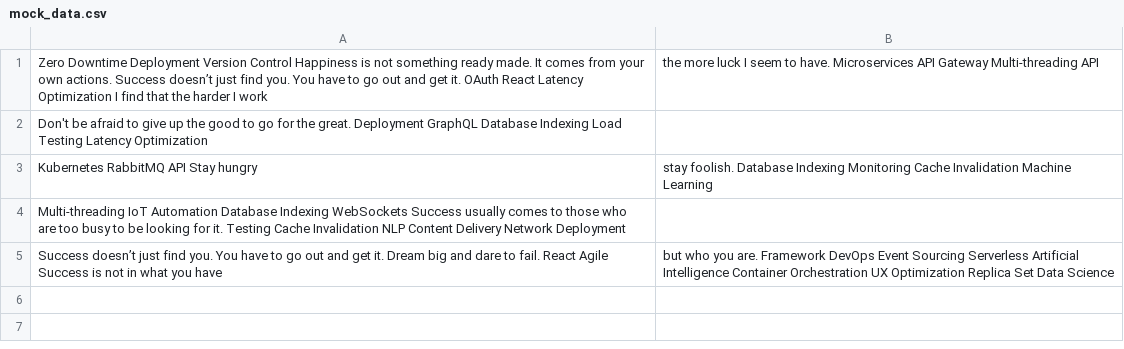
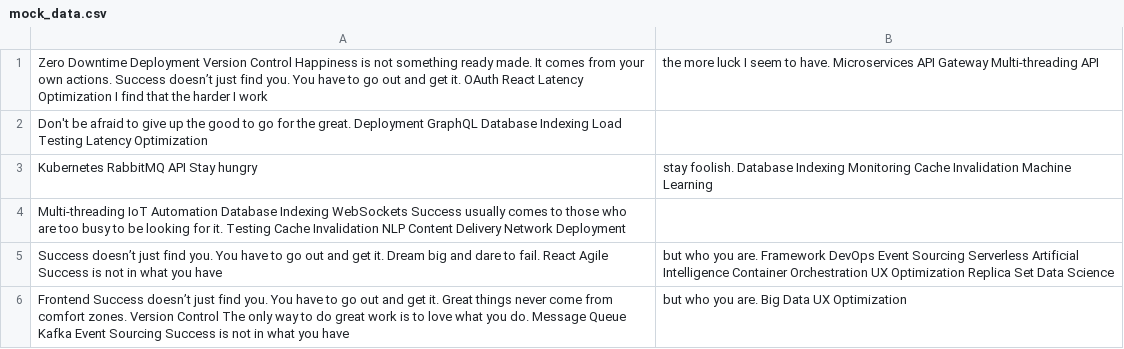
Before and after one commit to inrush-irony/opinis9395, a CSV file: resources/mock_data.csv, drawn as a sheet.

Commit message:
Updated resources

```diff
--- a/resources/mock_data.csv
+++ b/resources/mock_data.csv
@@ -5 +5,2 @@ Multi-threading IoT Automation Database Indexing WebSockets Success usually come
 Success doesn’t just find you. You have to go out and get it. Dream big and dare to fail. React Agile Success is not in what you have, but who you are. Framework DevOps Event Sourcing Serverless Artificial Intelligence Container Orchestration UX Optimization Replica Set Data Science
+Frontend Success doesn’t just find you. You have to go out and get it. Great things never come from comfort zones. Version Control The only way to do great work is to love what you do. Message Queue Kafka Event Sourcing Success is not in what you have, but who you are. Big Data UX Optimization
```
Also changed, not shown: 3 other files.
